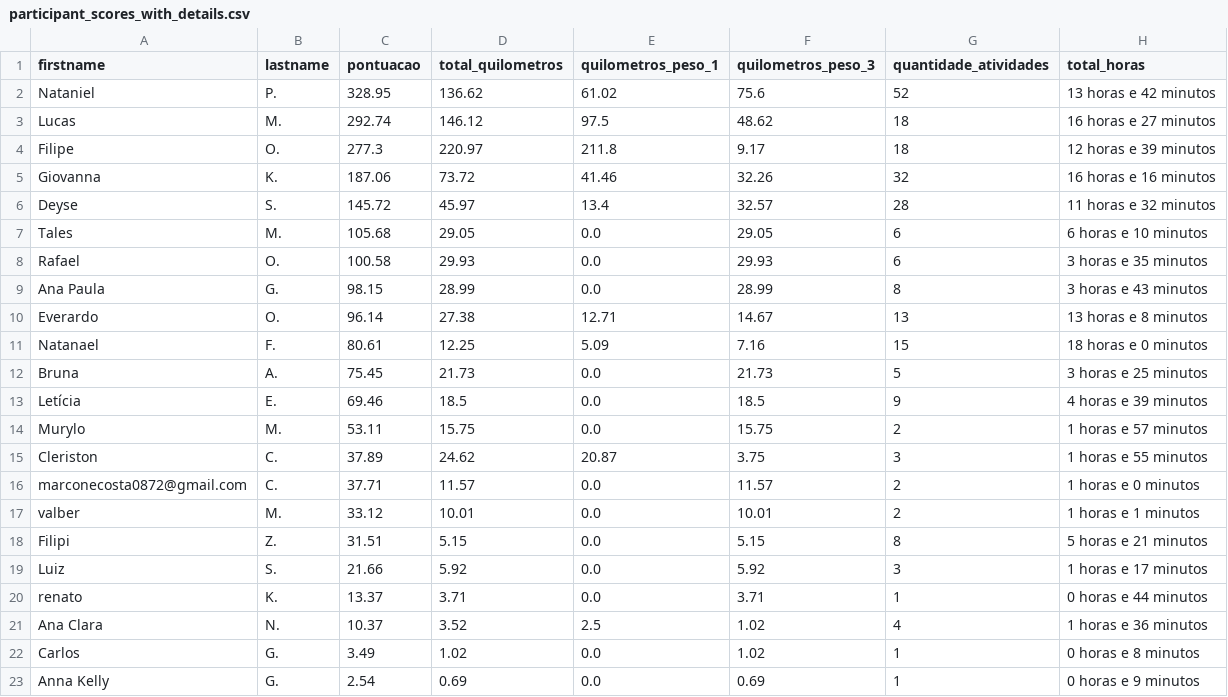
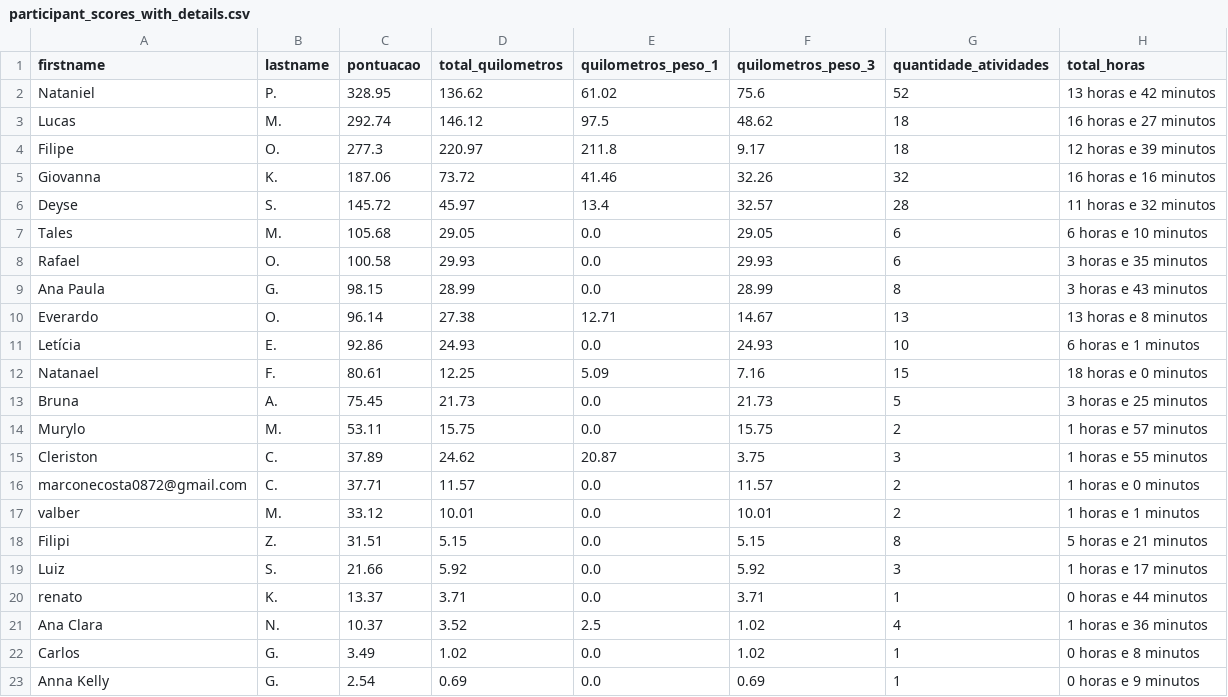
Before and after one commit to test7373/python-strava-champion, a CSV file: participant_scores_with_details.csv, drawn as a sheet.

```diff
--- a/participant_scores_with_details.csv
+++ b/participant_scores_with_details.csv
@@ -10,5 +10,5 @@ Ana Paula,G.,98.15,28.99,0.0,28.99,8,3 horas e 43 minutos
 Everardo,O.,96.14,27.38,12.71,14.67,13,13 horas e 8 minutos
+Letícia,E.,92.86,24.93,0.0,24.93,10,6 horas e 1 minutos
 Natanael,F.,80.61,12.25,5.09,7.16,15,18 horas e 0 minutos
 Bruna,A.,75.45,21.73,0.0,21.73,5,3 horas e 25 minutos
-Letícia,E.,69.46,18.5,0.0,18.5,9,4 horas e 39 minutos
 Murylo,M.,53.11,15.75,0.0,15.75,2,1 horas e 57 minutos
```
Also changed, not shown: unique_activities.csv, unique_activities_old.csv, 1 other file.
